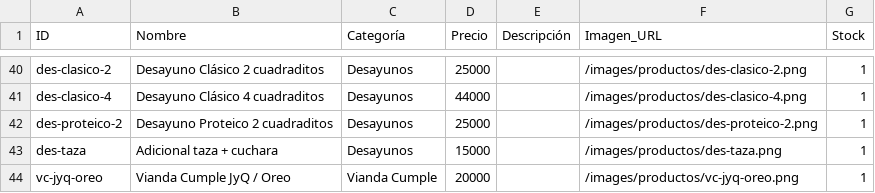
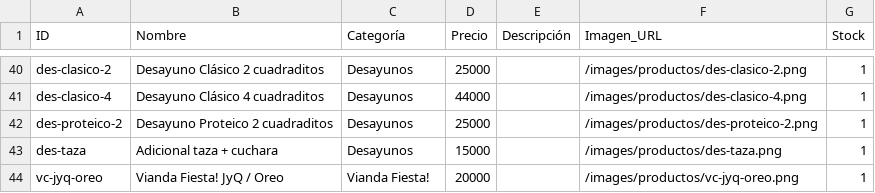
Before and after one commit to FabianaSorasio/Celisan, a CSV file: data/catalogo-celisan-import.csv, drawn as a sheet; only a part is shown, gaps mark what is left out.

Commit message:
Vianda Fiesta!, calendario en pedidos, ocultar Waffles con Cobertura, scroll de categorias y foto de postre mascarpone

```diff
--- a/data/catalogo-celisan-import.csv
+++ b/data/catalogo-celisan-import.csv
@@ -47,2 +47,2 @@ des-proteico-2,Desayuno Proteico 2 cuadraditos,Desayunos,25000,,/images/producto
 des-taza,Adicional taza + cuchara,Desayunos,15000,,/images/productos/des-taza.png,1
-vc-jyq-oreo,Vianda Cumple JyQ / Oreo,Vianda Cumple,20000,,/images/productos/vc-jyq-oreo.png,1
+vc-jyq-oreo,Vianda Fiesta! JyQ / Oreo,Vianda Fiesta!,20000,,/images/productos/vc-jyq-oreo.png,1
```
Also changed, not shown: 26 other files.
